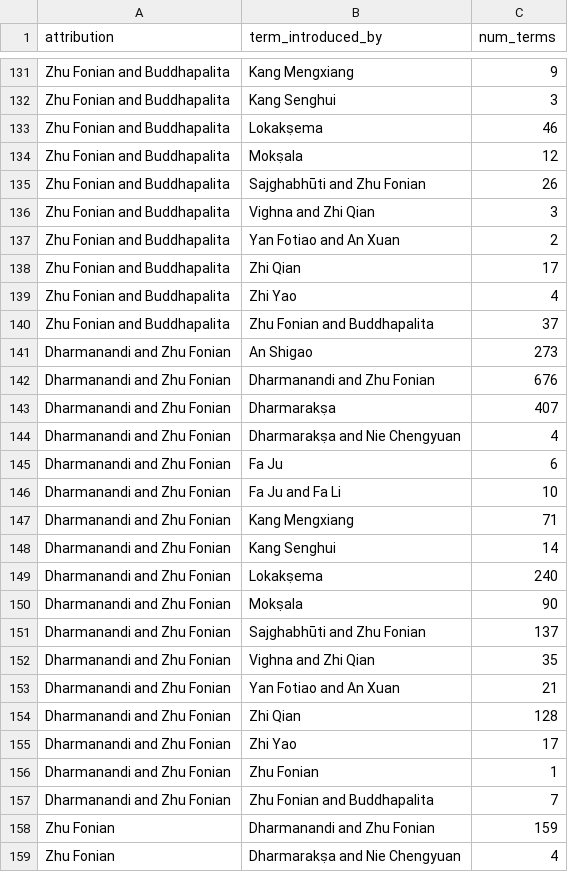
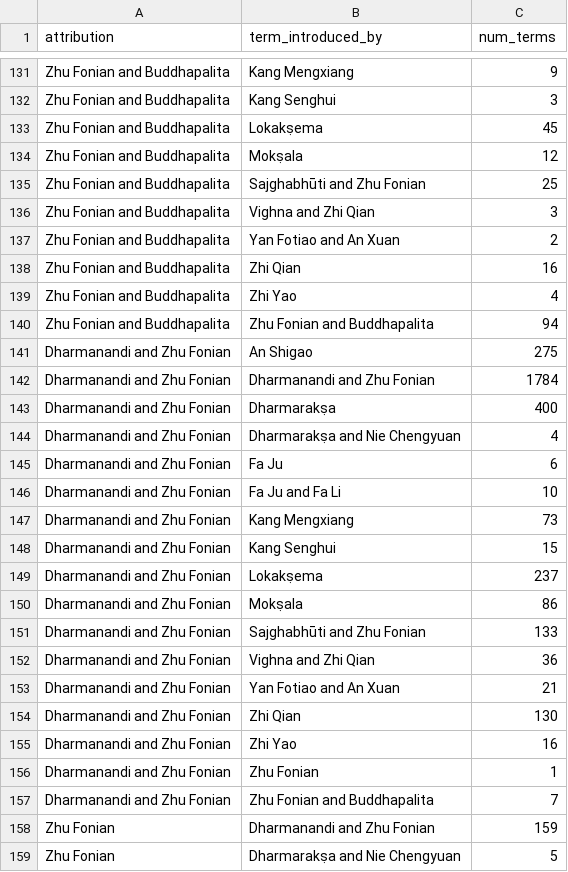
Before and after one commit to Silk-Road-Corpus/silk_road_corpus, a CSV file: data/terminology_evolution.csv, drawn as a sheet; only a part is shown, gaps mark what is left out; the diff covers the shown part only.

```diff
--- a/data/terminology_evolution.csv
+++ b/data/terminology_evolution.csv
@@ -132,13 +132,13 @@ Zhu Fonian and Buddhapalita,Kang Mengxiang,9
 Zhu Fonian and Buddhapalita,Kang Senghui,3
-Zhu Fonian and Buddhapalita,Lokakṣema ,46
+Zhu Fonian and Buddhapalita,Lokakṣema,45
 Zhu Fonian and Buddhapalita,Mokṣala,12
-Zhu Fonian and Buddhapalita,Sajghabhūti and Zhu Fonian,26
+Zhu Fonian and Buddhapalita,Sajghabhūti and Zhu Fonian,25
 Zhu Fonian and Buddhapalita,Vighna and Zhi Qian,3
 Zhu Fonian and Buddhapalita,Yan Fotiao and An Xuan,2
-Zhu Fonian and Buddhapalita,Zhi Qian,17
+Zhu Fonian and Buddhapalita,Zhi Qian,16
 Zhu Fonian and Buddhapalita,Zhi Yao,4
-Zhu Fonian and Buddhapalita,Zhu Fonian and Buddhapalita,37
-Dharmanandi and Zhu Fonian,An Shigao,273
-Dharmanandi and Zhu Fonian,Dharmanandi and Zhu Fonian,676
-Dharmanandi and Zhu Fonian,Dharmarakṣa,407
+Zhu Fonian and Buddhapalita,Zhu Fonian and Buddhapalita,94
+Dharmanandi and Zhu Fonian,An Shigao,275
+Dharmanandi and Zhu Fonian,Dharmanandi and Zhu Fonian,1784
+Dharmanandi and Zhu Fonian,Dharmarakṣa,400
 Dharmanandi and Zhu Fonian,Dharmarakṣa and Nie Chengyuan,4
@@ -146,11 +146,11 @@ Dharmanandi and Zhu Fonian,Fa Ju,6
 Dharmanandi and Zhu Fonian,Fa Ju and Fa Li,10
-Dharmanandi and Zhu Fonian,Kang Mengxiang,71
-Dharmanandi and Zhu Fonian,Kang Senghui,14
-Dharmanandi and Zhu Fonian,Lokakṣema ,240
-Dharmanandi and Zhu Fonian,Mokṣala,90
-Dharmanandi and Zhu Fonian,Sajghabhūti and Zhu Fonian,137
-Dharmanandi and Zhu Fonian,Vighna and Zhi Qian,35
+Dharmanandi and Zhu Fonian,Kang Mengxiang,73
+Dharmanandi and Zhu Fonian,Kang Senghui,15
+Dharmanandi and Zhu Fonian,Lokakṣema,237
+Dharmanandi and Zhu Fonian,Mokṣala,86
+Dharmanandi and Zhu Fonian,Sajghabhūti and Zhu Fonian,133
+Dharmanandi and Zhu Fonian,Vighna and Zhi Qian,36
 Dharmanandi and Zhu Fonian,Yan Fotiao and An Xuan,21
-Dharmanandi and Zhu Fonian,Zhi Qian,128
-Dharmanandi and Zhu Fonian,Zhi Yao,17
+Dharmanandi and Zhu Fonian,Zhi Qian,130
+Dharmanandi and Zhu Fonian,Zhi Yao,16
 Dharmanandi and Zhu Fonian,Zhu Fonian,1
@@ -158,2 +158,2 @@ Dharmanandi and Zhu Fonian,Zhu Fonian and Buddhapalita,7
 Zhu Fonian,Dharmanandi and Zhu Fonian,159
-Zhu Fonian,Dharmarakṣa and Nie Chengyuan,4
+Zhu Fonian,Dharmarakṣa and Nie Chengyuan,5
```
Also changed, not shown: 109 edited cells elsewhere in this file, 6 other files.
